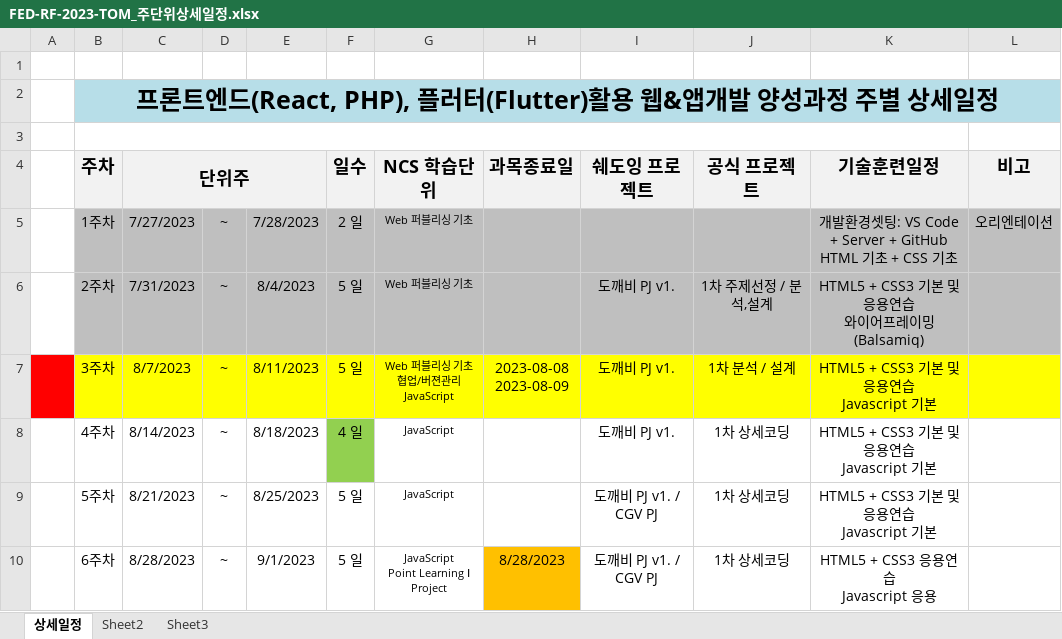
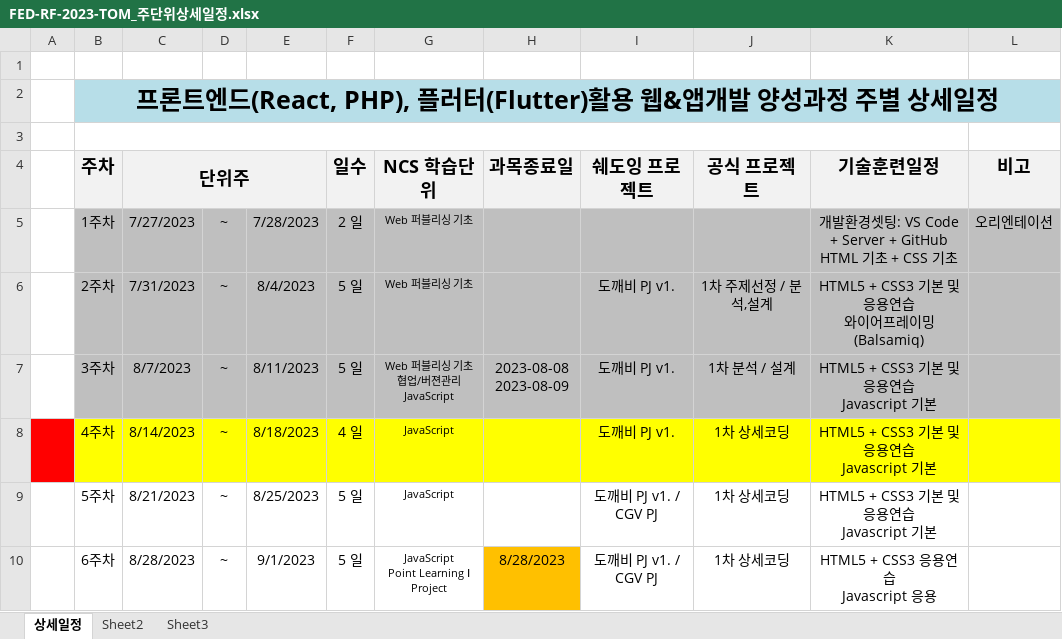
Before and after one commit to tombap8/FED-RF-2023-TOM, an Excel workbook: 000.커리큐럼/주단위상세일정엑셀/FED-RF-2023-TOM_주단위상세일정.xlsx, sheet 상세일정, drawn as a sheet; only a part is shown; values as stored, in another font and other column widths than the file's, no borders; the diff names each change by its address in the sheet, - before the commit and + after, or states it on an @@ line.

```diff
--- a/000.커리큐럼/주단위상세일정엑셀/FED-RF-2023-TOM_주단위상세일정.xlsx (sheet 상세일정)
+++ b/000.커리큐럼/주단위상세일정엑셀/FED-RF-2023-TOM_주단위상세일정.xlsx (sheet 상세일정)
-A7 fill: #FF0000
+A7 fill: none
-B7:L7 fill: #FFFF00
+B7:L7 fill: #BFBFBF
-A8 fill: none
+A8 fill: #FF0000
-B8:E8 fill: none
+B8:E8 fill: #FFFF00
-F8 fill: #92D050
+F8 fill: #FFFF00
-G8:L8 fill: none
+G8:L8 fill: #FFFF00
```
Also changed, not shown: 3 other files.
